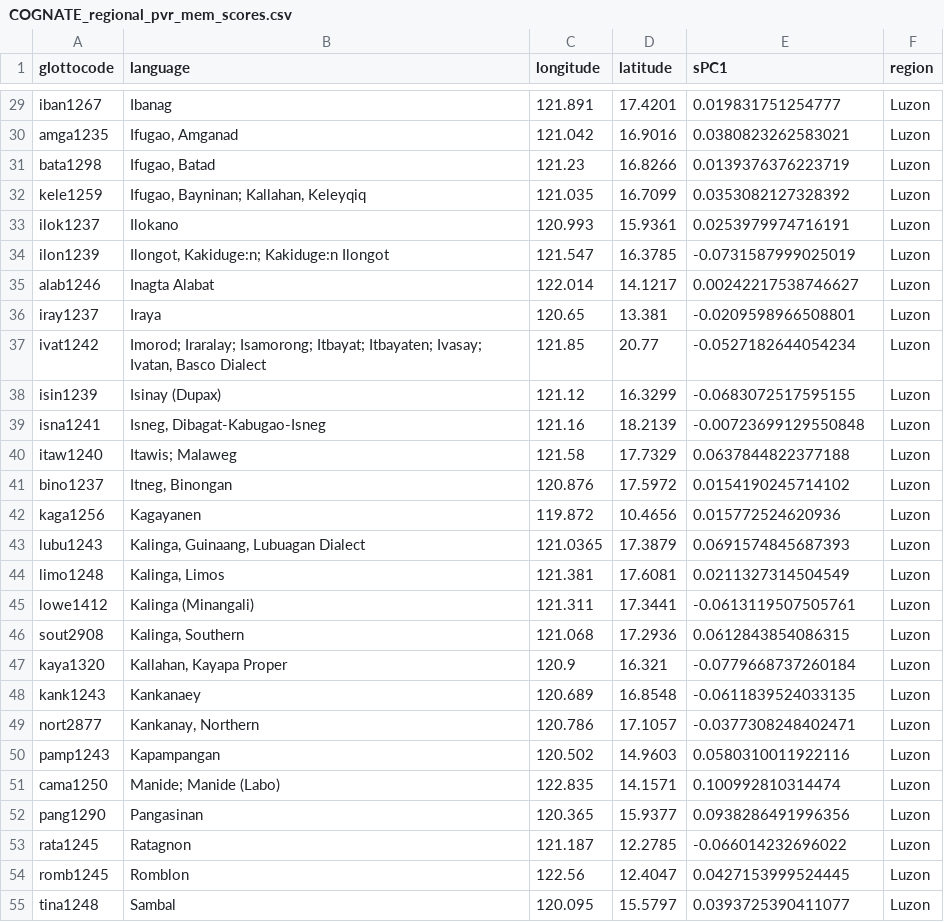
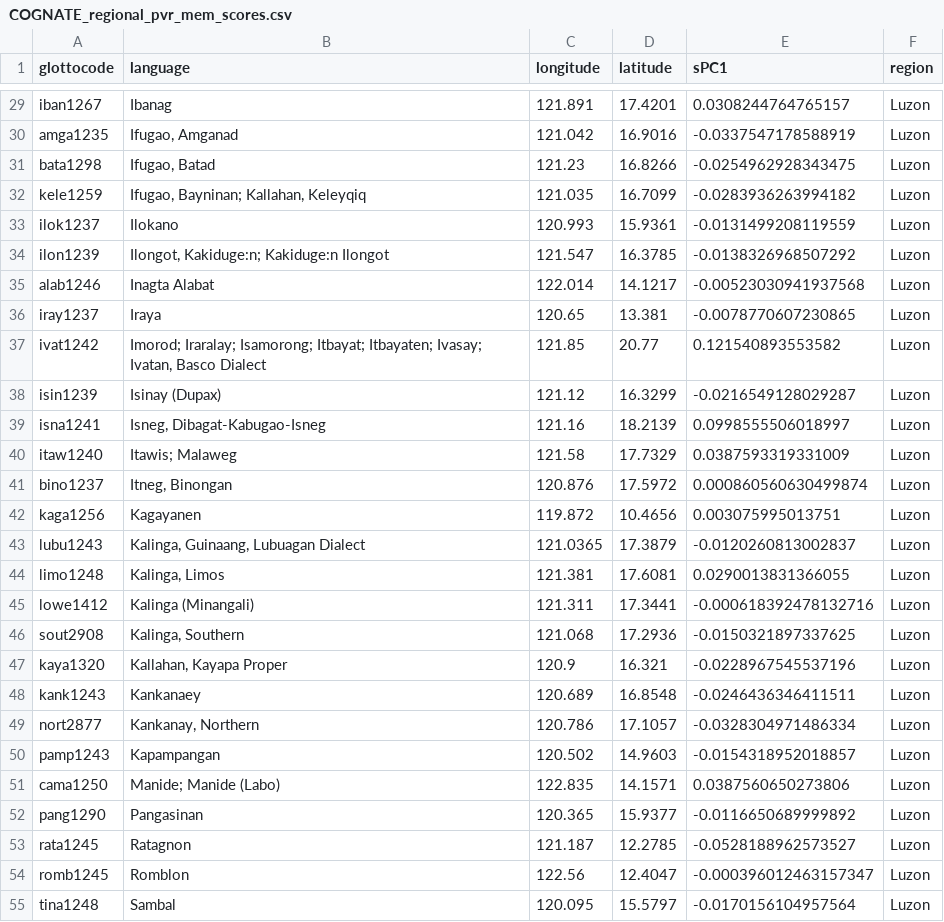
Before and after one commit to mrtnzram/InvestigatingEvolutionaryDriftInThePhilippines, a CSV file: data/pvr_mem/COGNATE_regional_pvr_mem_scores.csv, drawn as a sheet; only a part is shown, gaps mark what is left out; the diff covers the shown part only.

```diff
--- a/data/pvr_mem/COGNATE_regional_pvr_mem_scores.csv
+++ b/data/pvr_mem/COGNATE_regional_pvr_mem_scores.csv
@@ -29,27 +29,27 @@
-"iban1267","Ibanag",121.891,17.4201,0.019831751254777,"Luzon"
-"amga1235","Ifugao, Amganad",121.042,16.9016,0.0380823262583021,"Luzon"
-"bata1298","Ifugao, Batad",121.23,16.8266,0.0139376376223719,"Luzon"
-"kele1259","Ifugao, Bayninan; Kallahan, Keleyqiq",121.035,16.7099,0.0353082127328392,"Luzon"
-"ilok1237","Ilokano",120.993,15.9361,0.0253979974716191,"Luzon"
-"ilon1239","Ilongot, Kakiduge:n; Kakiduge:n Ilongot",121.547,16.3785,-0.0731587999025019,"Luzon"
-"alab1246","Inagta Alabat",122.014,14.1217,0.00242217538746627,"Luzon"
-"iray1237","Iraya",120.65,13.381,-0.0209598966508801,"Luzon"
-"ivat1242","Imorod; Iraralay; Isamorong; Itbayat; Itbayaten; Ivasay; Ivatan, Basco Dialect",121.85,20.77,-0.0527182644054234,"Luzon"
-"isin1239","Isinay (Dupax)",121.12,16.3299,-0.0683072517595155,"Luzon"
-"isna1241","Isneg, Dibagat-Kabugao-Isneg",121.16,18.2139,-0.00723699129550848,"Luzon"
-"itaw1240","Itawis; Malaweg",121.58,17.7329,0.0637844822377188,"Luzon"
-"bino1237","Itneg, Binongan",120.876,17.5972,0.0154190245714102,"Luzon"
-"kaga1256","Kagayanen",119.872,10.4656,0.015772524620936,"Luzon"
-"lubu1243","Kalinga, Guinaang, Lubuagan Dialect",121.0365,17.3879,0.0691574845687393,"Luzon"
-"limo1248","Kalinga, Limos",121.381,17.6081,0.0211327314504549,"Luzon"
-"lowe1412","Kalinga (Minangali)",121.311,17.3441,-0.0613119507505761,"Luzon"
-"sout2908","Kalinga, Southern",121.068,17.2936,0.0612843854086315,"Luzon"
-"kaya1320","Kallahan, Kayapa Proper",120.9,16.321,-0.0779668737260184,"Luzon"
-"kank1243","Kankanaey",120.689,16.8548,-0.0611839524033135,"Luzon"
-"nort2877","Kankanay, Northern",120.786,17.1057,-0.0377308248402471,"Luzon"
-"pamp1243","Kapampangan",120.502,14.9603,0.0580310011922116,"Luzon"
-"cama1250","Manide; Manide (Labo)",122.835,14.1571,0.100992810314474,"Luzon"
-"pang1290","Pangasinan",120.365,15.9377,0.0938286491996356,"Luzon"
-"rata1245","Ratagnon",121.187,12.2785,-0.066014232696022,"Luzon"
-"romb1245","Romblon",122.56,12.4047,0.0427153999524445,"Luzon"
-"tina1248","Sambal",120.095,15.5797,0.0393725390411077,"Luzon"
+"iban1267","Ibanag",121.891,17.4201,0.0308244764765157,"Luzon"
+"amga1235","Ifugao, Amganad",121.042,16.9016,-0.0337547178588919,"Luzon"
+"bata1298","Ifugao, Batad",121.23,16.8266,-0.0254962928343475,"Luzon"
+"kele1259","Ifugao, Bayninan; Kallahan, Keleyqiq",121.035,16.7099,-0.0283936263994182,"Luzon"
+"ilok1237","Ilokano",120.993,15.9361,-0.0131499208119559,"Luzon"
+"ilon1239","Ilongot, Kakiduge:n; Kakiduge:n Ilongot",121.547,16.3785,-0.0138326968507292,"Luzon"
+"alab1246","Inagta Alabat",122.014,14.1217,-0.00523030941937568,"Luzon"
+"iray1237","Iraya",120.65,13.381,-0.0078770607230865,"Luzon"
+"ivat1242","Imorod; Iraralay; Isamorong; Itbayat; Itbayaten; Ivasay; Ivatan, Basco Dialect",121.85,20.77,0.121540893553582,"Luzon"
+"isin1239","Isinay (Dupax)",121.12,16.3299,-0.0216549128029287,"Luzon"
+"isna1241","Isneg, Dibagat-Kabugao-Isneg",121.16,18.2139,0.0998555506018997,"Luzon"
+"itaw1240","Itawis; Malaweg",121.58,17.7329,0.0387593319331009,"Luzon"
+"bino1237","Itneg, Binongan",120.876,17.5972,0.000860560630499874,"Luzon"
+"kaga1256","Kagayanen",119.872,10.4656,0.003075995013751,"Luzon"
+"lubu1243","Kalinga, Guinaang, Lubuagan Dialect",121.0365,17.3879,-0.0120260813002837,"Luzon"
+"limo1248","Kalinga, Limos",121.381,17.6081,0.0290013831366055,"Luzon"
+"lowe1412","Kalinga (Minangali)",121.311,17.3441,-0.000618392478132716,"Luzon"
+"sout2908","Kalinga, Southern",121.068,17.2936,-0.0150321897337625,"Luzon"
+"kaya1320","Kallahan, Kayapa Proper",120.9,16.321,-0.0228967545537196,"Luzon"
+"kank1243","Kankanaey",120.689,16.8548,-0.0246436346411511,"Luzon"
+"nort2877","Kankanay, Northern",120.786,17.1057,-0.0328304971486334,"Luzon"
+"pamp1243","Kapampangan",120.502,14.9603,-0.0154318952018857,"Luzon"
+"cama1250","Manide; Manide (Labo)",122.835,14.1571,0.0387560650273806,"Luzon"
+"pang1290","Pangasinan",120.365,15.9377,-0.0116650689999892,"Luzon"
+"rata1245","Ratagnon",121.187,12.2785,-0.0528188962573527,"Luzon"
+"romb1245","Romblon",122.56,12.4047,-0.000396012463157347,"Luzon"
+"tina1248","Sambal",120.095,15.5797,-0.0170156104957564,"Luzon"
```
Also changed, not shown: 60 edited cells elsewhere in this file, data/pvr_mem/COGNATE_regional_pvr_mem_results.csv, data/pvr_mem/GENETIC_spca_scores.csv, 8 other files.
